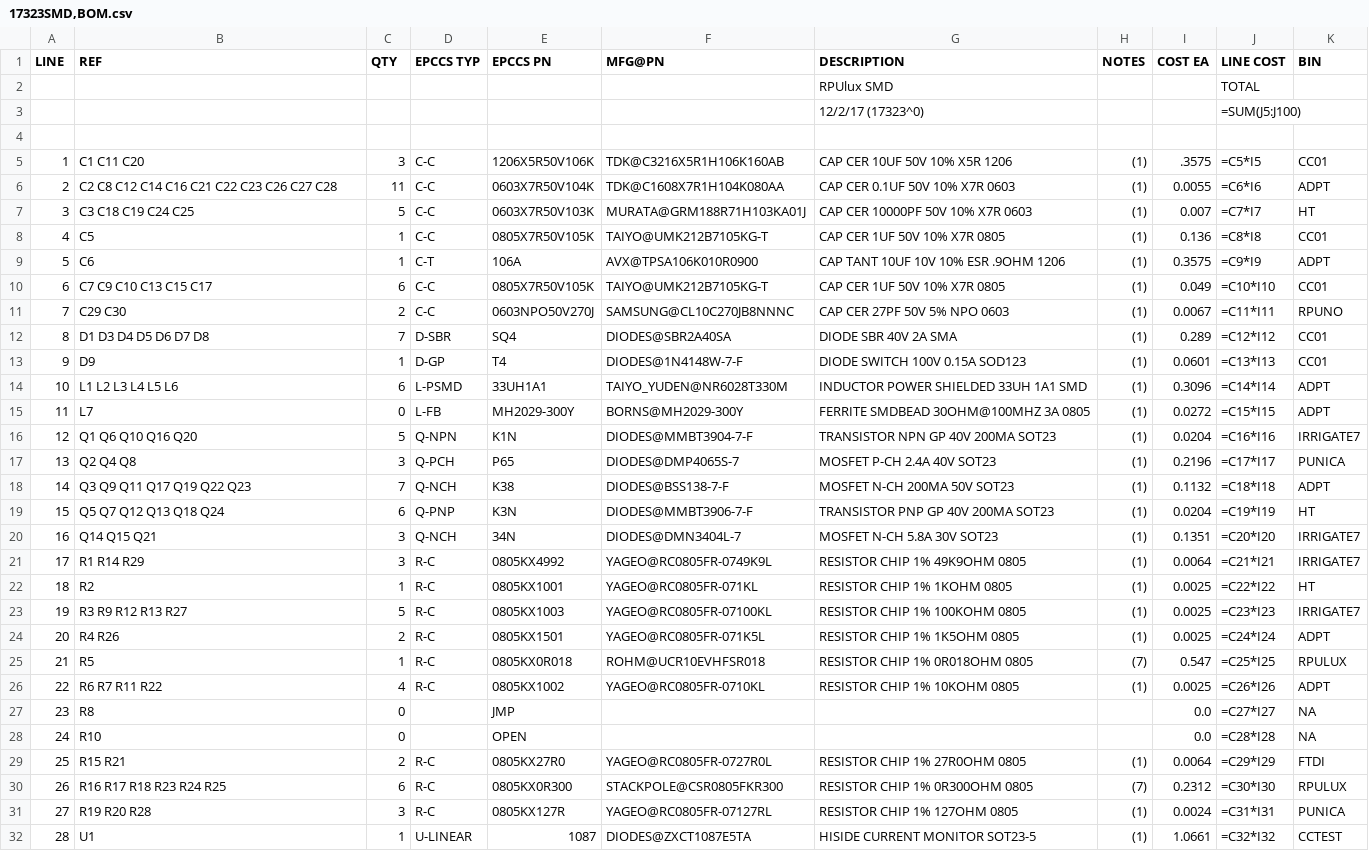
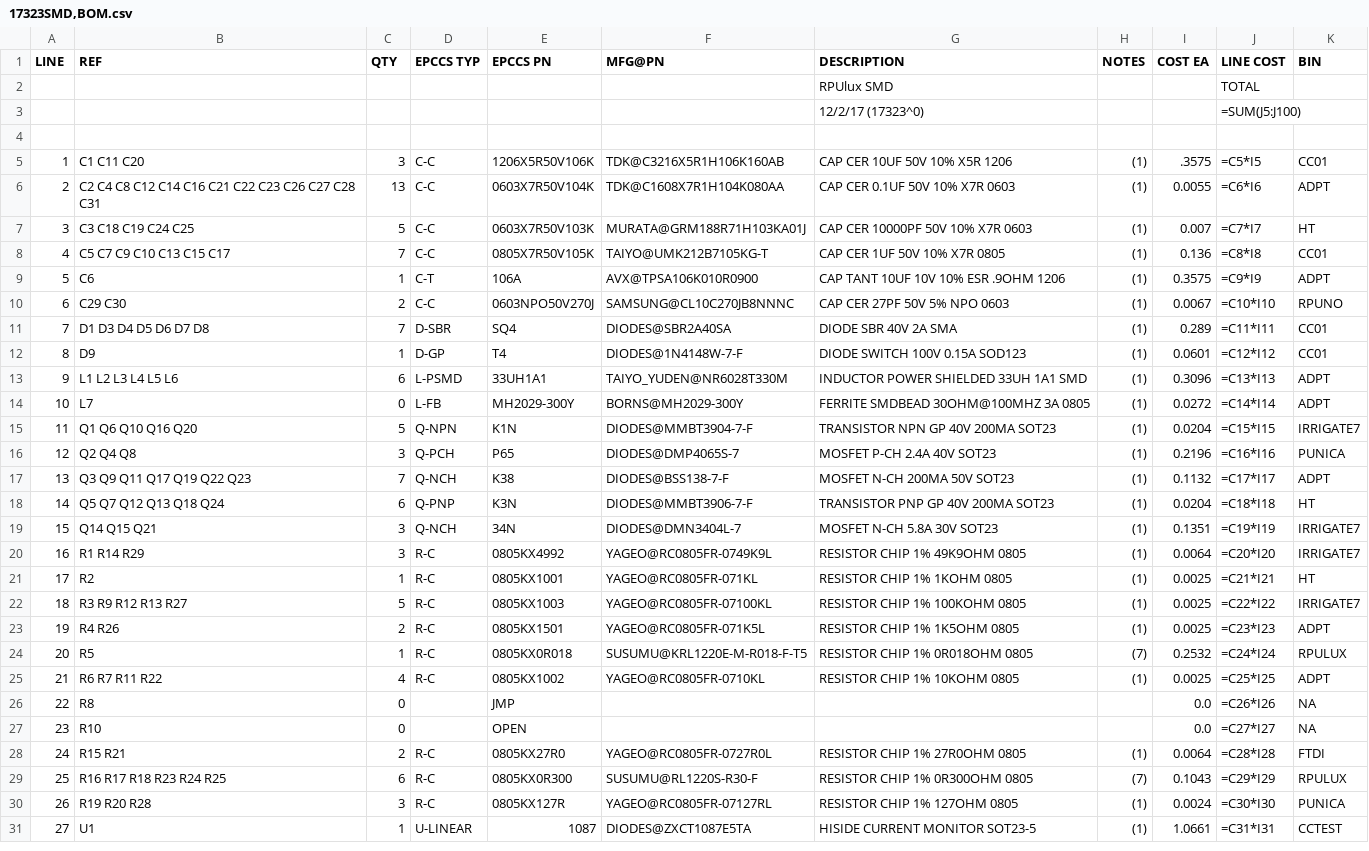
Before and after one commit to epccs/RPUlux, a CSV file: Hardware/Design/17323SMD,BOM.csv, drawn as a sheet; only a part is shown; removed rows and columns are numbered as before the commit, all else as after; the diff covers the shown part only; the diff names each change by its address in the sheet, - before the commit and + after, or states it on an @@ line.

```diff
--- a/Hardware/Design/17323SMD,BOM.csv
+++ b/Hardware/Design/17323SMD,BOM.csv
-B6 (REF): C2 C8 C12 C14 C16 C21 C22 C23 C26 C27 C28
+B6 (REF): C2 C4 C8 C12 C14 C16 C21 C22 C23 C26 C27 C28 C31
-C6 (QTY): 11
+C6 (QTY): 13
-B8 (REF): C5
+B8 (REF): C5 C7 C9 C10 C13 C15 C17
-C8 (QTY): 1
+C8 (QTY): 7
-row 10: 6 | C7 C9 C10 C13 C15 C17 | 6 | C-C | 0805X7R50V105K | TAIYO@UMK212B7105KG-T | CAP CER 1UF 50V 10% X7R 0805 | (1) | 0.049 | =C10*I10 | CC01
@@ column A (LINE) renumbered between rows 10 and 34 @@
-J10 (LINE COST): =C11*I11
+J10 (LINE COST): =C10*I10
-J11 (LINE COST): =C12*I12
+J11 (LINE COST): =C11*I11
-J12 (LINE COST): =C13*I13
+J12 (LINE COST): =C12*I12
-J13 (LINE COST): =C14*I14
+J13 (LINE COST): =C13*I13
-J14 (LINE COST): =C15*I15
+J14 (LINE COST): =C14*I14
-J15 (LINE COST): =C16*I16
+J15 (LINE COST): =C15*I15
-J16 (LINE COST): =C17*I17
+J16 (LINE COST): =C16*I16
-J17 (LINE COST): =C18*I18
+J17 (LINE COST): =C17*I17
-J18 (LINE COST): =C19*I19
+J18 (LINE COST): =C18*I18
-J19 (LINE COST): =C20*I20
+J19 (LINE COST): =C19*I19
-J20 (LINE COST): =C21*I21
+J20 (LINE COST): =C20*I20
-J21 (LINE COST): =C22*I22
+J21 (LINE COST): =C21*I21
-J22 (LINE COST): =C23*I23
+J22 (LINE COST): =C22*I22
-J23 (LINE COST): =C24*I24
+J23 (LINE COST): =C23*I23
-F24 (MFG@PN): ROHM@UCR10EVHFSR018
+F24 (MFG@PN): SUSUMU@KRL1220E-M-R018-F-T5
-I24 (COST EA): 0.547
+I24 (COST EA): 0.2532
-J24 (LINE COST): =C25*I25
+J24 (LINE COST): =C24*I24
-J25 (LINE COST): =C26*I26
+J25 (LINE COST): =C25*I25
-J26 (LINE COST): =C27*I27
+J26 (LINE COST): =C26*I26
-J27 (LINE COST): =C28*I28
+J27 (LINE COST): =C27*I27
-J28 (LINE COST): =C29*I29
+J28 (LINE COST): =C28*I28
-F29 (MFG@PN): STACKPOLE@CSR0805FKR300
+F29 (MFG@PN): SUSUMU@RL1220S-R30-F
-I29 (COST EA): 0.2312
+I29 (COST EA): 0.1043
-J29 (LINE COST): =C30*I30
+J29 (LINE COST): =C29*I29
-J30 (LINE COST): =C31*I31
+J30 (LINE COST): =C30*I30
-J31 (LINE COST): =C32*I32
+J31 (LINE COST): =C31*I31
```
Also changed, not shown: 1 removed row and 5 edited cells elsewhere in this file, Hardware/Design/17323HDR,BOM.csv, 9 other files.
